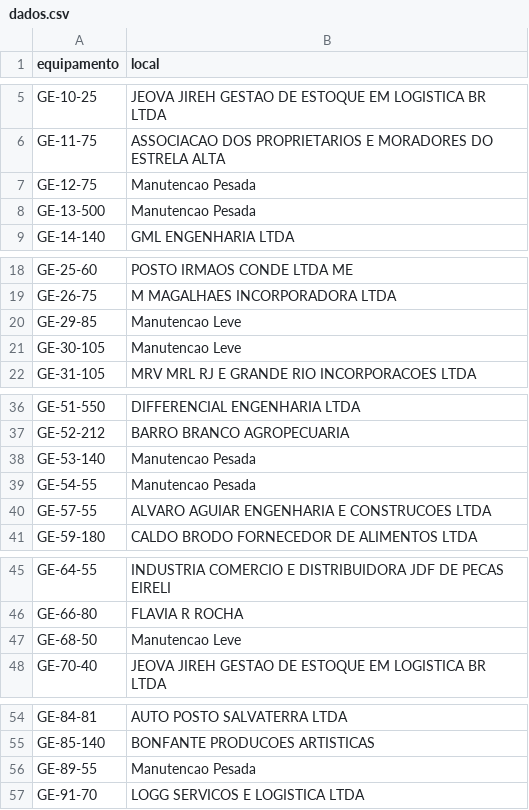
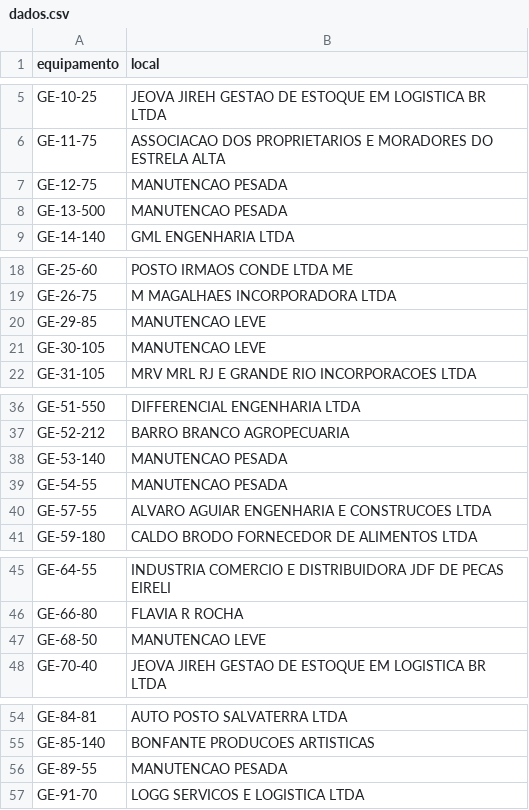
Before and after one commit to milwardarthur-prog/Controle-manuten-o, a CSV file: dados.csv, drawn as a sheet; only a part is shown, gaps mark what is left out; the diff covers the shown part only.

Commit message:
Add files via upload

```diff
--- a/dados.csv
+++ b/dados.csv
@@ -6,4 +6,4 @@ GE-10-25,JEOVA JIREH GESTAO DE ESTOQUE EM LOGISTICA BR LTDA
 GE-11-75,ASSOCIACAO DOS PROPRIETARIOS E MORADORES DO ESTRELA ALTA
-GE-12-75,Manutencao Pesada
-GE-13-500,Manutencao Pesada
+GE-12-75,MANUTENCAO PESADA
+GE-13-500,MANUTENCAO PESADA
 GE-14-140,GML ENGENHARIA LTDA
@@ -19,4 +19,4 @@ GE-25-60,POSTO IRMAOS CONDE LTDA ME
 GE-26-75,M MAGALHAES INCORPORADORA LTDA
-GE-29-85,Manutencao Leve
-GE-30-105,Manutencao Leve
+GE-29-85,MANUTENCAO LEVE
+GE-30-105,MANUTENCAO LEVE
 GE-31-105,MRV MRL RJ E GRANDE RIO INCORPORACOES LTDA
@@ -37,4 +37,4 @@ GE-51-550,DIFFERENCIAL ENGENHARIA LTDA
 GE-52-212,BARRO BRANCO AGROPECUARIA
-GE-53-140,Manutencao Pesada
-GE-54-55,Manutencao Pesada
+GE-53-140,MANUTENCAO PESADA
+GE-54-55,MANUTENCAO PESADA
 GE-57-55,ALVARO AGUIAR ENGENHARIA E CONSTRUCOES LTDA
@@ -46,3 +46,3 @@ GE-64-55,INDUSTRIA COMERCIO E DISTRIBUIDORA JDF DE PECAS EIRELI
 GE-66-80,FLAVIA R ROCHA
-GE-68-50,Manutencao Leve
+GE-68-50,MANUTENCAO LEVE
 GE-70-40,JEOVA JIREH GESTAO DE ESTOQUE EM LOGISTICA BR LTDA
@@ -55,3 +55,3 @@ GE-84-81,AUTO POSTO SALVATERRA LTDA
 GE-85-140,BONFANTE PRODUCOES ARTISTICAS
-GE-89-55,Manutencao Pesada
+GE-89-55,MANUTENCAO PESADA
 GE-91-70,LOGG SERVICOS E LOGISTICA LTDA
```
Also changed, not shown: 1 edited cell elsewhere in this file.
